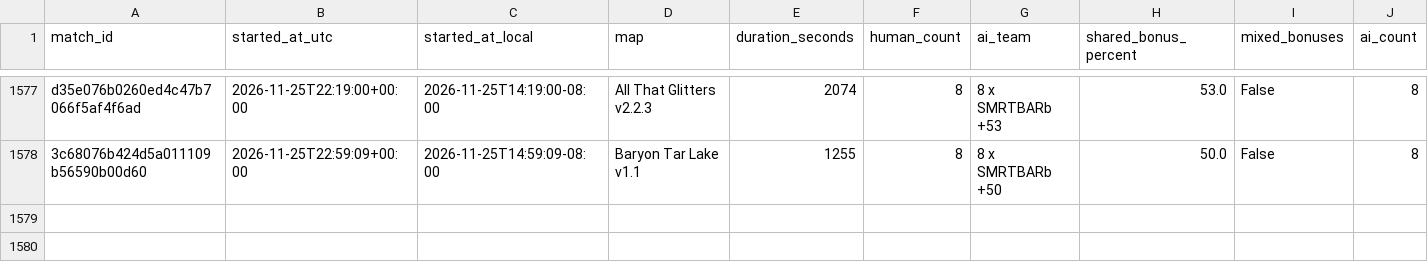
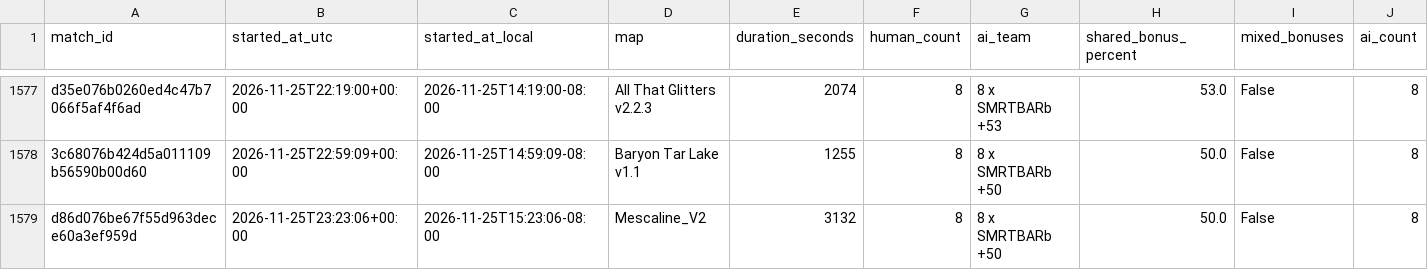
Before and after one commit to Barscrewl/BarbOS, a CSV file: public/fixed_seed/matches.csv, drawn as a sheet; only a part is shown, gaps mark what is left out; rows hold the shown columns only; the diff names each change by its address in the sheet, - before the commit and + after, or states it on an @@ line.

```diff
--- a/public/fixed_seed/matches.csv
+++ b/public/fixed_seed/matches.csv
+row 1579: d86d076be67f55d963dece60a3ef959d | 2026-11-25T23:23:06+00:00 | 2026-11-25T15:23:06-08:00 | Mescaline_V2 | 3132 | 8 | 8 x SMRTBARb +50 | 50.0 | False | 8
```
Also changed, not shown: data/matches_index.csv, public/matches.csv, 15 other files.
